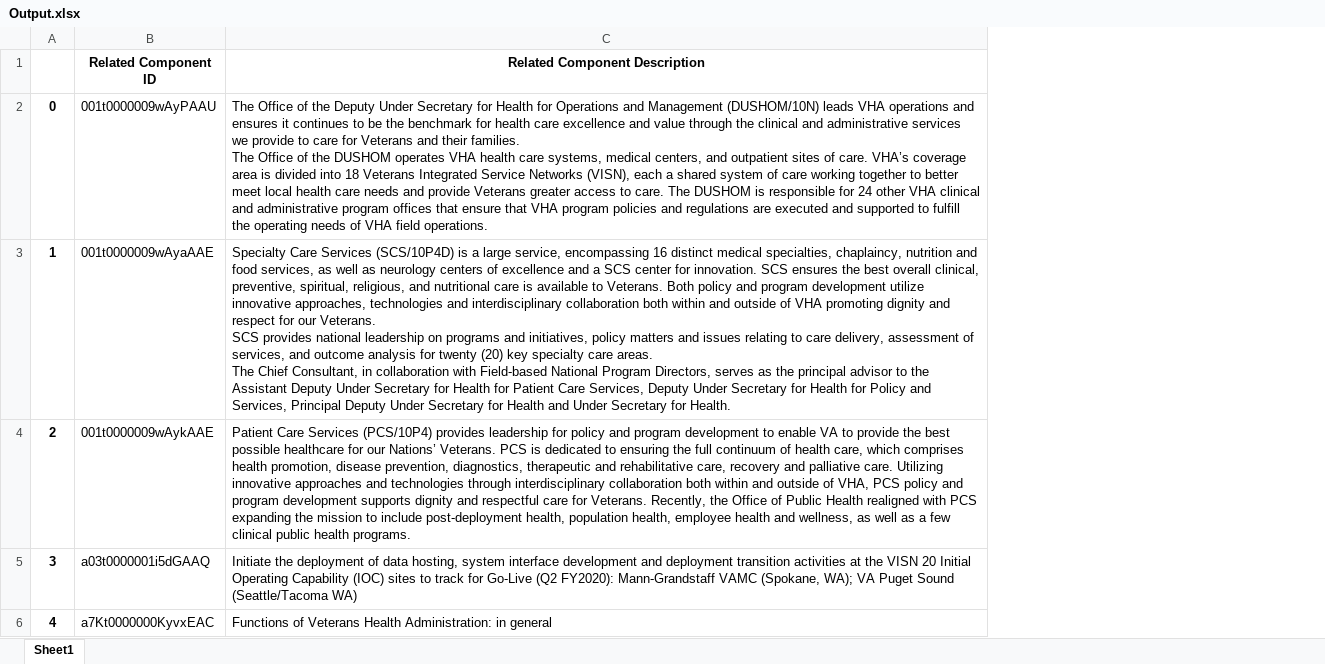
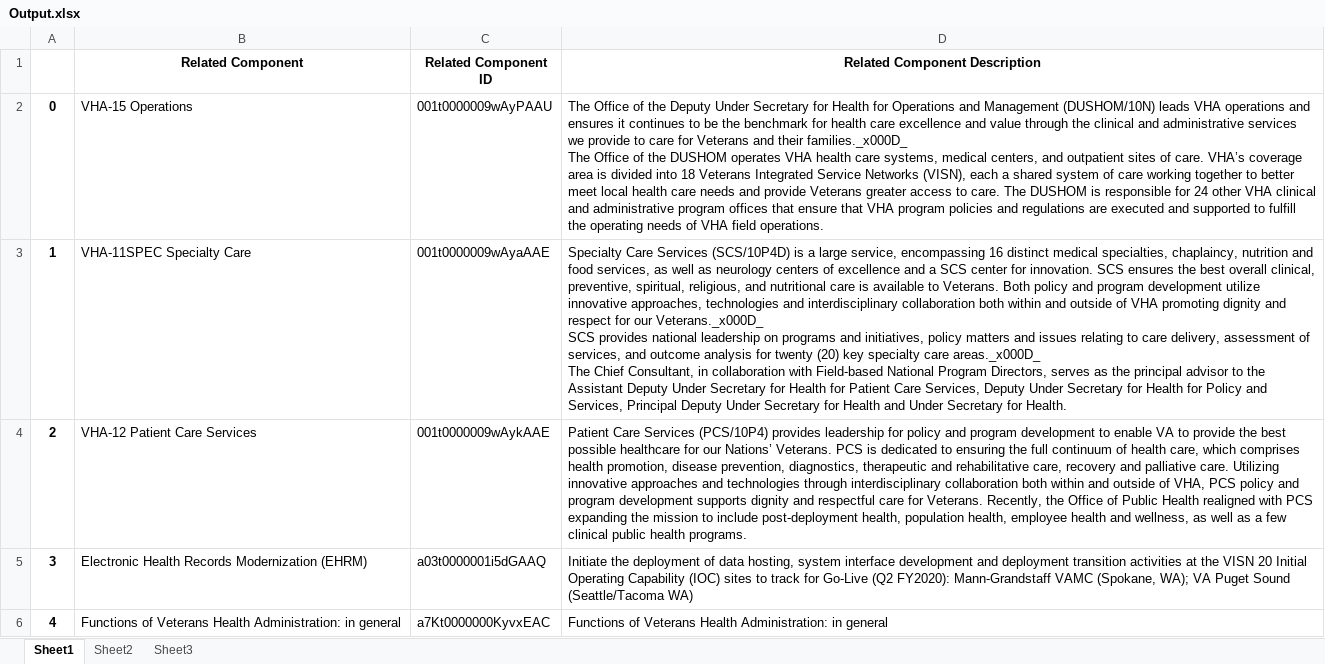
Before and after one commit to Vivekyy/IVM, an Excel workbook: Output.xlsx, sheet Sheet1, drawn as a sheet; values as stored, in another font and other column widths than the file's, no borders; addresses are those after the commit; ↵ is a line break in a cell; the diff names each change by its address in the sheet, - before the commit and + after, or states it on an @@ line.

Commit message:
Added ability to now run model on multiple component descriptions at once

```diff
--- a/Output.xlsx (sheet Sheet1)
+++ b/Output.xlsx (sheet Sheet1)
+sheet tab: Sheet2
+sheet tab: Sheet3
+column B (Related Component), rows 2-6: VHA-15 Operations | VHA-11SPEC Specialty Care | VHA-12 Patient Care Services | Electronic Health Records Modernization (EHRM) | Functions of Veterans Health Administration: in general
-D2 (Related Component Description): …and their families. ↵ The Office…
+D2 (Related Component Description): …and their families._x000D_ ↵ The Office…
-D3 (Related Component Description): …for our Veterans. ↵ SCS provides national leadership on programs and initiatives, policy matters and issues relating to care delivery, assessment of services, and outcome analysis for twenty (20) key specialty care areas. ↵ The Chief…
+D3 (Related Component Description): …for our Veterans._x000D_ ↵ SCS provides national leadership on programs and initiatives, policy matters and issues relating to care delivery, assessment of services, and outcome analysis for twenty (20) key specialty care areas._x000D_ ↵ The Chief…
```
Also changed, not shown: 4 other files.
